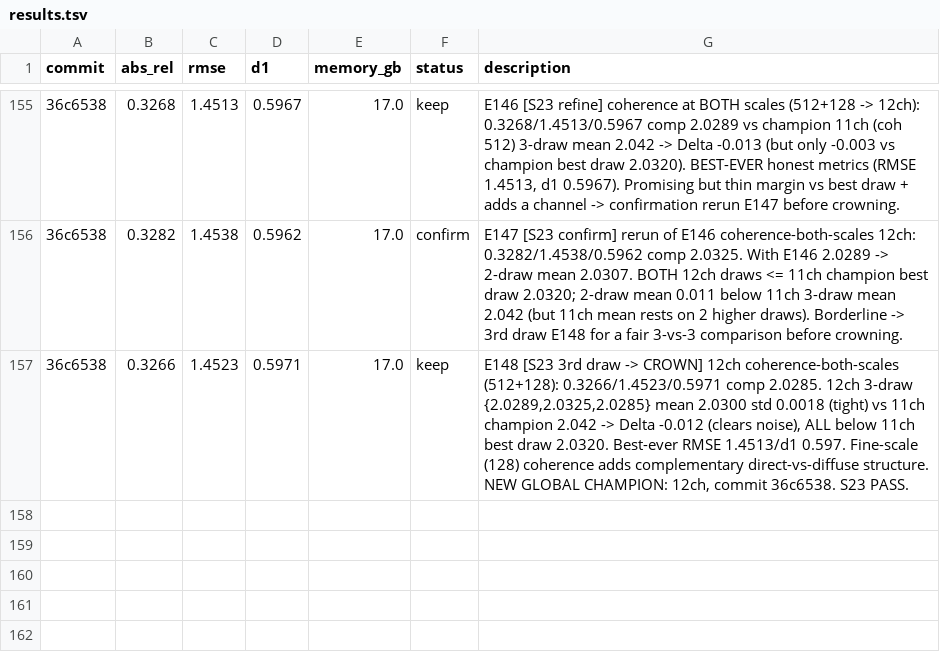
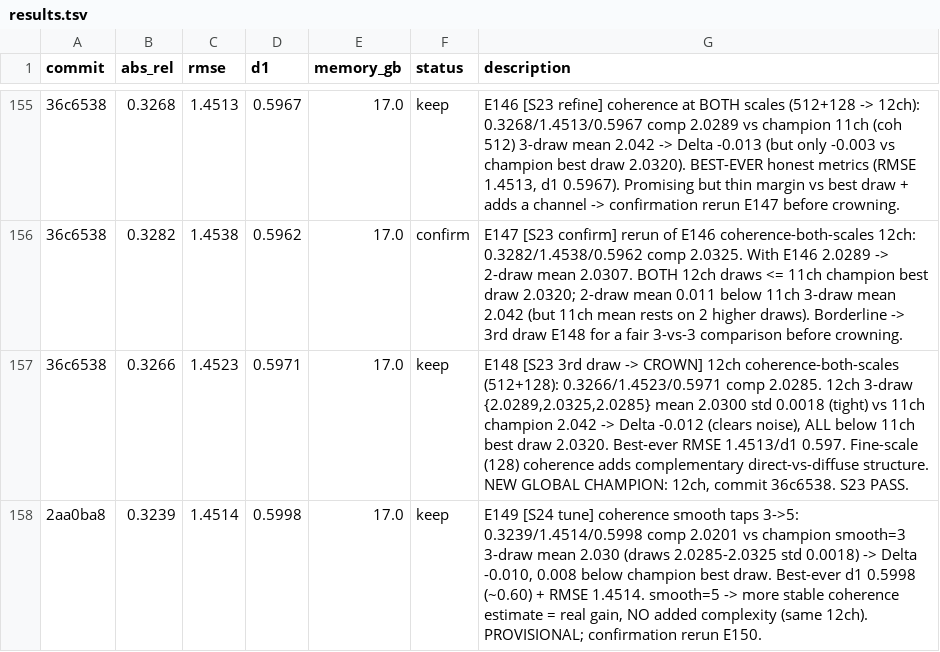
Before and after one commit to Kang-ChangWoo/auto_audio_depth_estimation, a TSV file: results.tsv, drawn as a sheet; only a part is shown, gaps mark what is left out; the diff names each change by its address in the sheet, - before the commit and + after, or states it on an @@ line.

Commit message:
E149 [S24] coherence smooth=5 PROMISING 2.0201 (best-ever d1 0.60, RMSE 1.4514). PROVISIONAL - confirm E150

```diff
--- a/results.tsv
+++ b/results.tsv
+row 158: 2aa0ba8 | 0.3239 | 1.4514 | 0.5998 | 17.0 | keep | E149 [S24 tune] coherence smooth taps 3->5: 0.3239/1.4514/0.5998 comp 2.0201 vs champion smooth=3 3-draw mean 2.030 (draws 2.0285-2.0325 std 0.0018) -> Delta -0.010, 0.008 below champion best draw. Best-ever d1 0.5998 (~0.60) + RMSE 1.4514. smooth=5 -> more stable coherence estimate = real gain, NO added complexity (same 12ch). PROVISIONAL; confirmation rerun E150.
```
